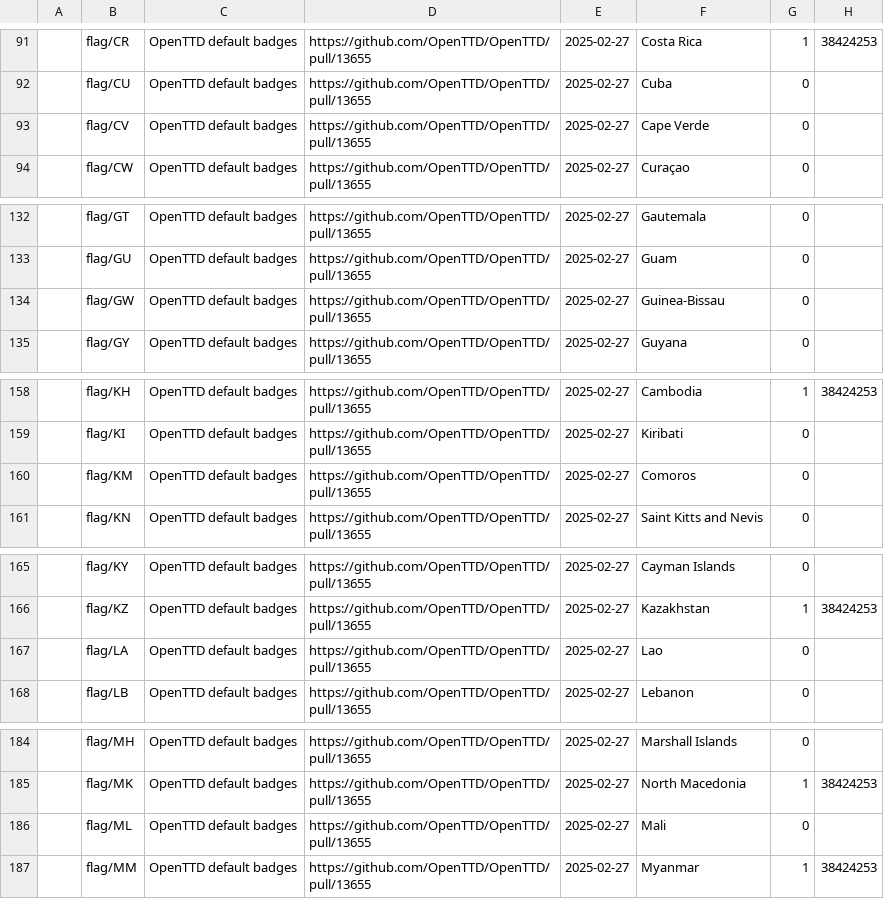
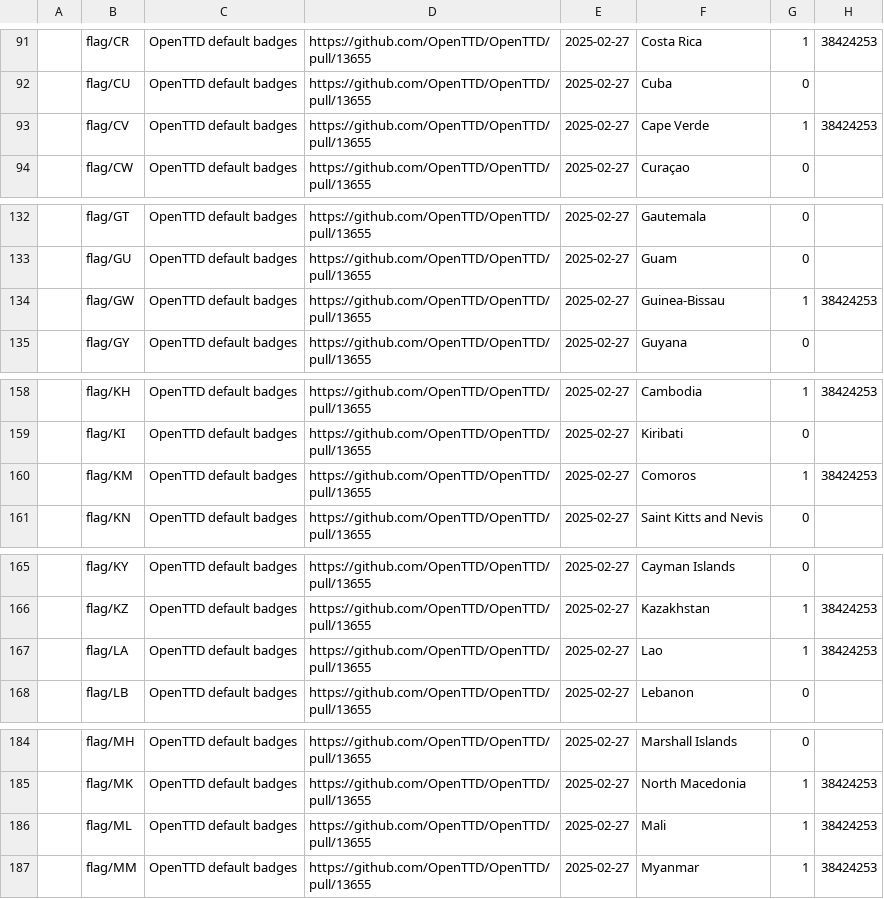
Before and after one commit to Rito13/BaNaNaS-get_badge_labels, a CSV file: gen_docs/badges/public_labels.csv, drawn as a sheet; only a part is shown, gaps mark what is left out; the diff covers the shown part only.

```diff
--- a/gen_docs/badges/public_labels.csv
+++ b/gen_docs/badges/public_labels.csv
@@ -92,3 +92,3 @@
 ,"flag/CU",OpenTTD default badges,https://github.com/OpenTTD/OpenTTD/pull/13655,2025-02-27,"Cuba",0,
-,"flag/CV",OpenTTD default badges,https://github.com/OpenTTD/OpenTTD/pull/13655,2025-02-27,"Cape Verde",0,
+,"flag/CV",OpenTTD default badges,https://github.com/OpenTTD/OpenTTD/pull/13655,2025-02-27,"Cape Verde",1,"38424253"
 ,"flag/CW",OpenTTD default badges,https://github.com/OpenTTD/OpenTTD/pull/13655,2025-02-27,"Curaçao",0,
@@ -133,3 +133,3 @@
 ,"flag/GU",OpenTTD default badges,https://github.com/OpenTTD/OpenTTD/pull/13655,2025-02-27,"Guam",0,
-,"flag/GW",OpenTTD default badges,https://github.com/OpenTTD/OpenTTD/pull/13655,2025-02-27,"Guinea-Bissau",0,
+,"flag/GW",OpenTTD default badges,https://github.com/OpenTTD/OpenTTD/pull/13655,2025-02-27,"Guinea-Bissau",1,"38424253"
 ,"flag/GY",OpenTTD default badges,https://github.com/OpenTTD/OpenTTD/pull/13655,2025-02-27,"Guyana",0,
@@ -159,3 +159,3 @@
 ,"flag/KI",OpenTTD default badges,https://github.com/OpenTTD/OpenTTD/pull/13655,2025-02-27,"Kiribati",0,
-,"flag/KM",OpenTTD default badges,https://github.com/OpenTTD/OpenTTD/pull/13655,2025-02-27,"Comoros",0,
+,"flag/KM",OpenTTD default badges,https://github.com/OpenTTD/OpenTTD/pull/13655,2025-02-27,"Comoros",1,"38424253"
 ,"flag/KN",OpenTTD default badges,https://github.com/OpenTTD/OpenTTD/pull/13655,2025-02-27,"Saint Kitts and Nevis",0,
@@ -166,3 +166,3 @@
 ,"flag/KZ",OpenTTD default badges,https://github.com/OpenTTD/OpenTTD/pull/13655,2025-02-27,"Kazakhstan",1,"38424253"
-,"flag/LA",OpenTTD default badges,https://github.com/OpenTTD/OpenTTD/pull/13655,2025-02-27,"Lao",0,
+,"flag/LA",OpenTTD default badges,https://github.com/OpenTTD/OpenTTD/pull/13655,2025-02-27,"Lao",1,"38424253"
 ,"flag/LB",OpenTTD default badges,https://github.com/OpenTTD/OpenTTD/pull/13655,2025-02-27,"Lebanon",0,
@@ -185,3 +185,3 @@
 ,"flag/MK",OpenTTD default badges,https://github.com/OpenTTD/OpenTTD/pull/13655,2025-02-27,"North Macedonia",1,"38424253"
-,"flag/ML",OpenTTD default badges,https://github.com/OpenTTD/OpenTTD/pull/13655,2025-02-27,"Mali",0,
+,"flag/ML",OpenTTD default badges,https://github.com/OpenTTD/OpenTTD/pull/13655,2025-02-27,"Mali",1,"38424253"
 ,"flag/MM",OpenTTD default badges,https://github.com/OpenTTD/OpenTTD/pull/13655,2025-02-27,"Myanmar",1,"38424253"
```
Also changed, not shown: 30 edited cells elsewhere in this file, 4 other files.
